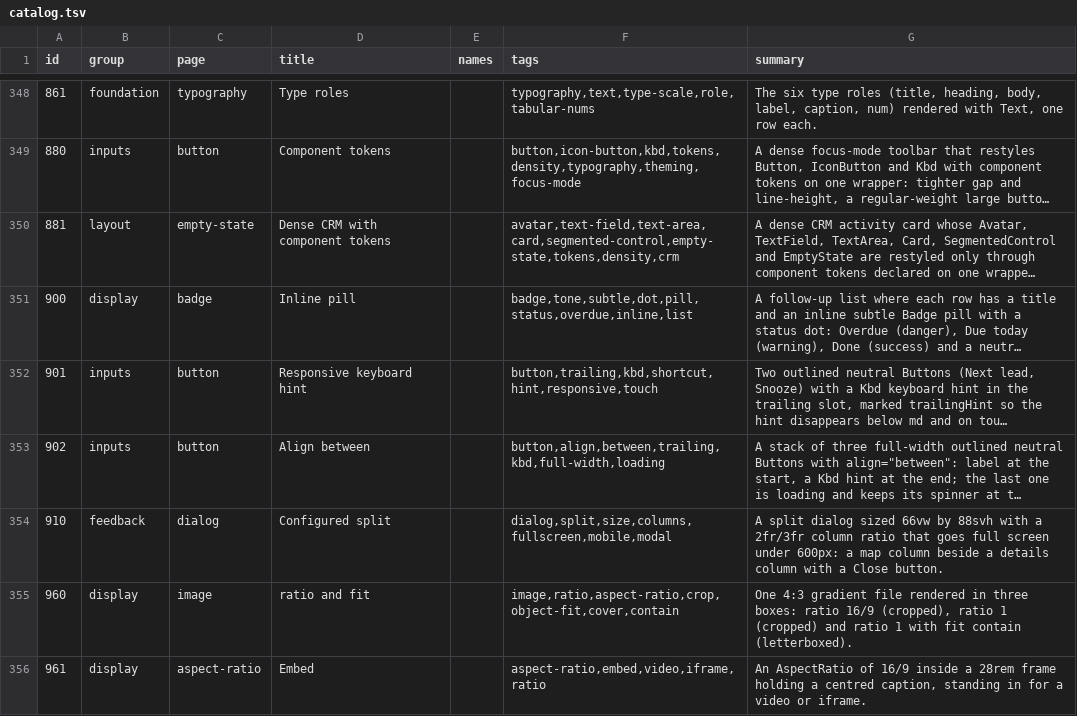
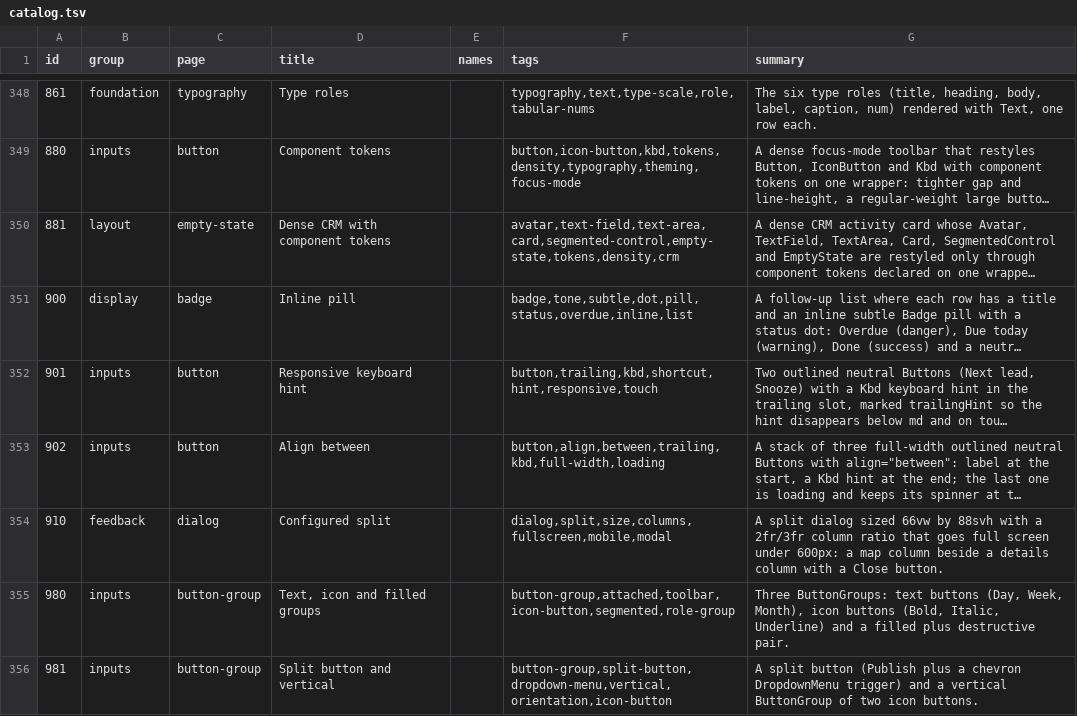
Before and after one commit to codeatlasdev/ui, a TSV file: site/public/api/v1/en/catalog.tsv, drawn as a sheet; only a part is shown, gaps mark what is left out; long unchanged cells end in ….

Commit message:
feat: buttonGroup: attached buttons with role=group and orientation (#448)

```diff
--- a/site/public/api/v1/en/catalog.tsv
+++ b/site/public/api/v1/en/catalog.tsv
@@ -354,3 +354,3 @@ id	group	page	title	names	tags	summary
 910	feedback	dialog	Configured split		dialog,split,size,columns,fullscreen,mobile,modal	A split dialog sized 66vw by 88svh with a 2fr/3fr column ratio that goes full screen under 600px: a map column beside a details column with a Close button.
-960	display	image	ratio and fit		image,ratio,aspect-ratio,crop,object-fit,cover,contain	One 4:3 gradient file rendered in three boxes: ratio 16/9 (cropped), ratio 1 (cropped) and ratio 1 with fit contain (letterboxed).
-961	display	aspect-ratio	Embed		aspect-ratio,embed,video,iframe,ratio	An AspectRatio of 16/9 inside a 28rem frame holding a centred caption, standing in for a video or iframe.
+980	inputs	button-group	Text, icon and filled groups		button-group,attached,toolbar,icon-button,segmented,role-group	Three ButtonGroups: text buttons (Day, Week, Month), icon buttons (Bold, Italic, Underline) and a filled plus destructive pair.
+981	inputs	button-group	Split button and vertical		button-group,split-button,dropdown-menu,vertical,orientation,icon-button	A split button (Publish plus a chevron DropdownMenu trigger) and a vertical ButtonGroup of two icon buttons.
```
Also changed, not shown: 23 other files.
